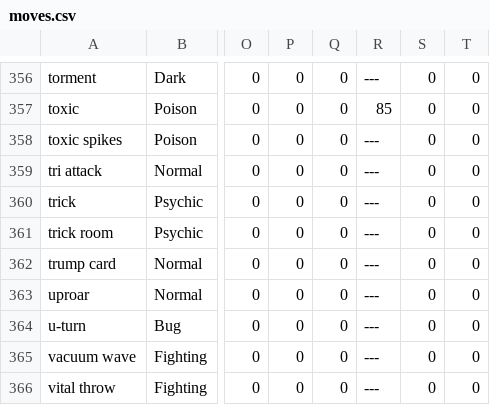
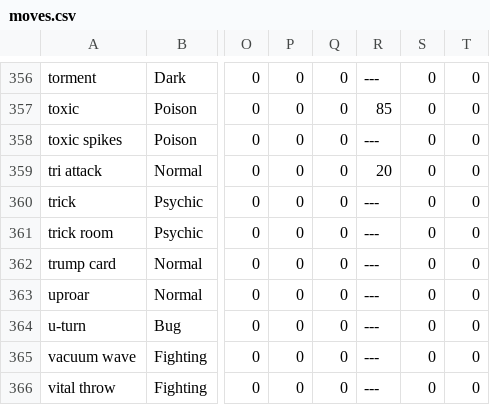
Before and after one commit to ubermouser/pokemonAI, a CSV file: data/gen4/moves.csv, drawn as a sheet; only a part is shown, gaps mark what is left out; the diff names each change by its address in the sheet, - before the commit and + after, or states it on an @@ line.

```diff
--- a/data/gen4/moves.csv
+++ b/data/gen4/moves.csv
-R359: ---
+R359: 20
```
Also changed, not shown: 4 other files.
